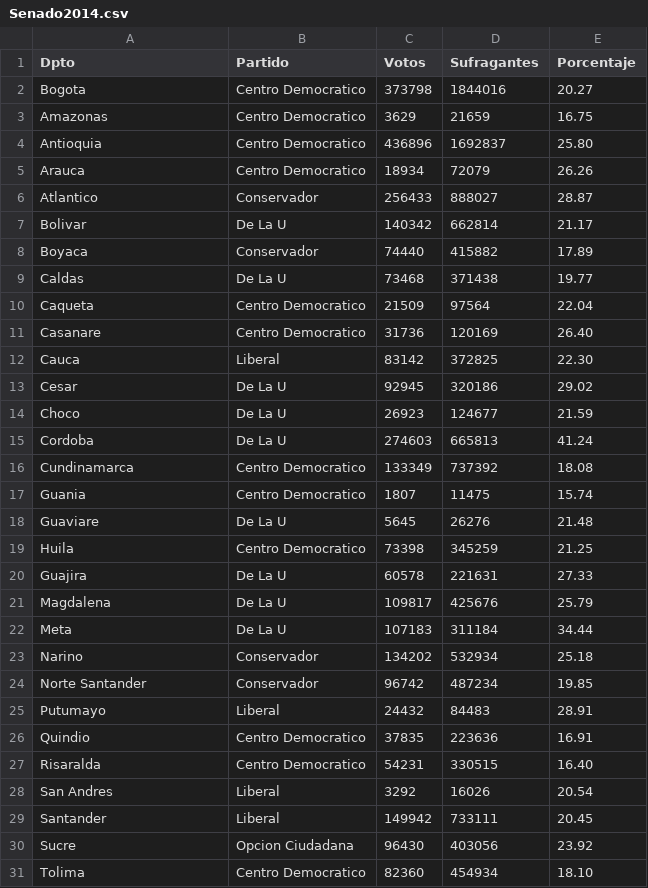
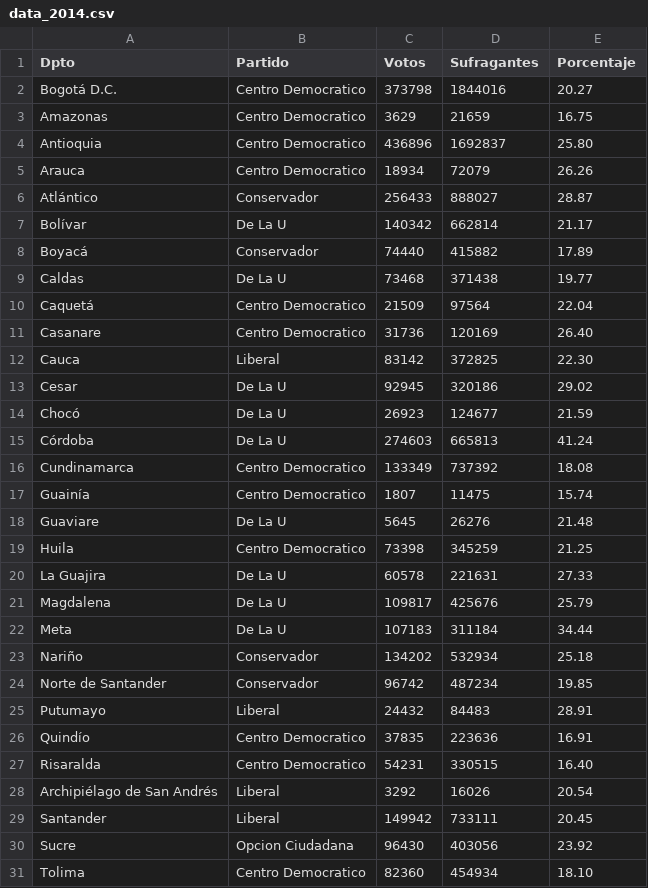
Before and after one commit to MiguelPerilla2233/Proyecto2, a CSV file: data_2014.csv (was Senado2014.csv), drawn as a sheet; only a part is shown; the diff covers the shown part only.

```diff
--- a/Senado2014.csv
+++ b/data_2014.csv
@@ -1,3 +1,3 @@
 Dpto, Partido, Votos, Sufragantes, Porcentaje
-Bogota ,Centro Democratico,373798,1844016,20.27
+Bogotá D.C.,Centro Democratico,373798,1844016,20.27
 Amazonas,Centro Democratico,3629,21659,16.75
@@ -5,7 +5,7 @@ Antioquia,Centro Democratico,436896,1692837,25.80
 Arauca,Centro Democratico,18934,72079,26.26
-Atlantico,Conservador,256433,888027,28.87
-Bolivar,De La U,140342,662814,21.17
-Boyaca ,Conservador,74440,415882,17.89
+Atlántico,Conservador,256433,888027,28.87
+Bolívar,De La U,140342,662814,21.17
+Boyacá,Conservador,74440,415882,17.89
 Caldas,De La U,73468,371438,19.77
-Caqueta ,Centro Democratico,21509,97564,22.04
+Caquetá,Centro Democratico,21509,97564,22.04
 Casanare,Centro Democratico,31736,120169,26.40
@@ -13,17 +13,17 @@ Cauca,Liberal,83142,372825,22.30
 Cesar,De La U,92945,320186,29.02
-Choco,De La U,26923,124677,21.59
-Cordoba,De La U,274603,665813,41.24
+Chocó,De La U,26923,124677,21.59
+Córdoba,De La U,274603,665813,41.24
 Cundinamarca,Centro Democratico,133349,737392,18.08
-Guania,Centro Democratico,1807,11475,15.74
+Guainía,Centro Democratico,1807,11475,15.74
 Guaviare,De La U,5645,26276,21.48
 Huila,Centro Democratico,73398,345259,21.25
-Guajira,De La U,60578,221631,27.33
+La Guajira,De La U,60578,221631,27.33
 Magdalena,De La U,109817,425676,25.79
 Meta,De La U,107183,311184,34.44
-Narino,Conservador,134202,532934,25.18
-Norte Santander,Conservador,96742,487234,19.85
+Nariño,Conservador,134202,532934,25.18
+Norte de Santander,Conservador,96742,487234,19.85
 Putumayo,Liberal,24432,84483,28.91
-Quindio,Centro Democratico,37835,223636,16.91
+Quindío,Centro Democratico,37835,223636,16.91
 Risaralda,Centro Democratico,54231,330515,16.40
-San Andres,Liberal,3292,16026,20.54
+Archipiélago de San Andrés,Liberal,3292,16026,20.54
 Santander,Liberal,149942,733111,20.45
```
Also changed, not shown: 2 edited cells elsewhere in this file, data_2018.csv, data_2022.csv, 1 other file.
